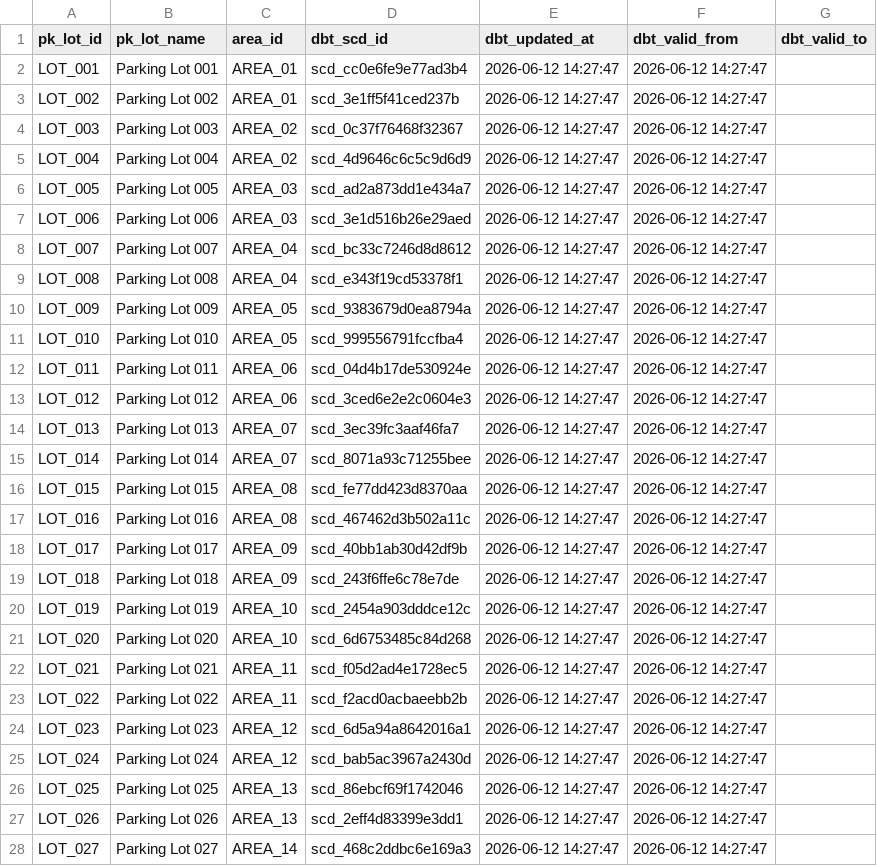
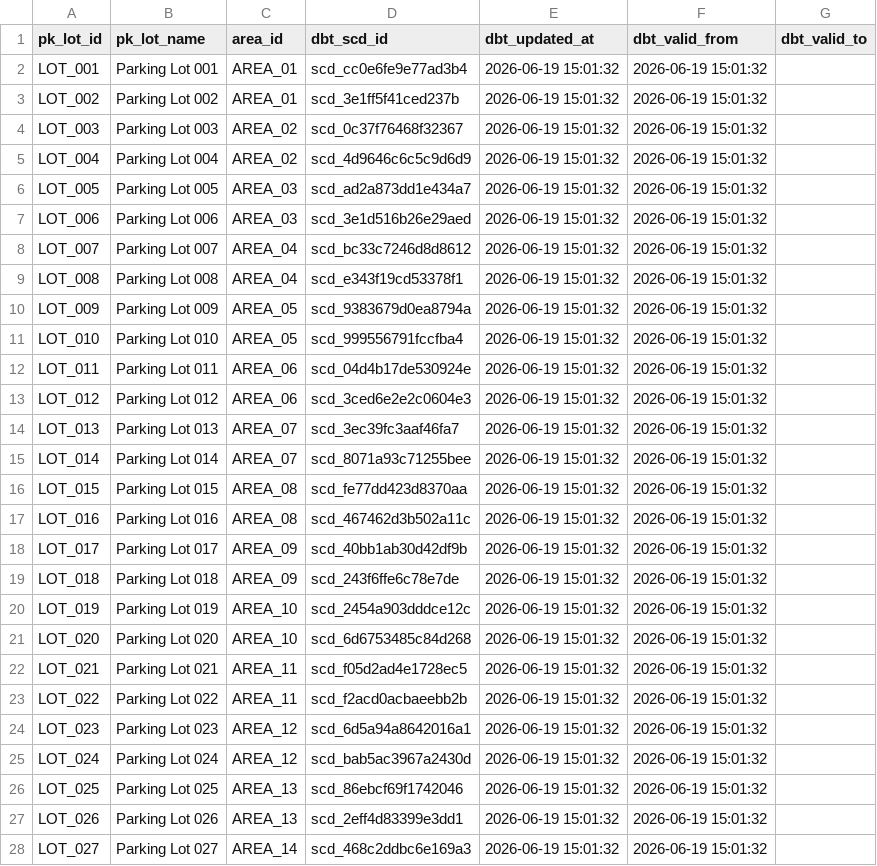
Before and after one commit to LilMeen/wren-ai, a CSV file: database/data/dim_parking_lot_snapshot.csv, drawn as a sheet; only a part is shown; the diff covers the shown part only.

```diff
--- a/database/data/dim_parking_lot_snapshot.csv
+++ b/database/data/dim_parking_lot_snapshot.csv
@@ -1,28 +1,28 @@
 pk_lot_id,pk_lot_name,area_id,dbt_scd_id,dbt_updated_at,dbt_valid_from,dbt_valid_to
-LOT_001,Parking Lot 001,AREA_01,scd_cc0e6fe9e77ad3b4,2026-06-12 14:27:47,2026-06-12 14:27:47,
-LOT_002,Parking Lot 002,AREA_01,scd_3e1ff5f41ced237b,2026-06-12 14:27:47,2026-06-12 14:27:47,
-LOT_003,Parking Lot 003,AREA_02,scd_0c37f76468f32367,2026-06-12 14:27:47,2026-06-12 14:27:47,
-LOT_004,Parking Lot 004,AREA_02,scd_4d9646c6c5c9d6d9,2026-06-12 14:27:47,2026-06-12 14:27:47,
-LOT_005,Parking Lot 005,AREA_03,scd_ad2a873dd1e434a7,2026-06-12 14:27:47,2026-06-12 14:27:47,
-LOT_006,Parking Lot 006,AREA_03,scd_3e1d516b26e29aed,2026-06-12 14:27:47,2026-06-12 14:27:47,
-LOT_007,Parking Lot 007,AREA_04,scd_bc33c7246d8d8612,2026-06-12 14:27:47,2026-06-12 14:27:47,
-LOT_008,Parking Lot 008,AREA_04,scd_e343f19cd53378f1,2026-06-12 14:27:47,2026-06-12 14:27:47,
-LOT_009,Parking Lot 009,AREA_05,scd_9383679d0ea8794a,2026-06-12 14:27:47,2026-06-12 14:27:47,
-LOT_010,Parking Lot 010,AREA_05,scd_999556791fccfba4,2026-06-12 14:27:47,2026-06-12 14:27:47,
-LOT_011,Parking Lot 011,AREA_06,scd_04d4b17de530924e,2026-06-12 14:27:47,2026-06-12 14:27:47,
-LOT_012,Parking Lot 012,AREA_06,scd_3ced6e2e2c0604e3,2026-06-12 14:27:47,2026-06-12 14:27:47,
-LOT_013,Parking Lot 013,AREA_07,scd_3ec39fc3aaf46fa7,2026-06-12 14:27:47,2026-06-12 14:27:47,
-LOT_014,Parking Lot 014,AREA_07,scd_8071a93c71255bee,2026-06-12 14:27:47,2026-06-12 14:27:47,
-LOT_015,Parking Lot 015,AREA_08,scd_fe77dd423d8370aa,2026-06-12 14:27:47,2026-06-12 14:27:47,
-LOT_016,Parking Lot 016,AREA_08,scd_467462d3b502a11c,2026-06-12 14:27:47,2026-06-12 14:27:47,
-LOT_017,Parking Lot 017,AREA_09,scd_40bb1ab30d42df9b,2026-06-12 14:27:47,2026-06-12 14:27:47,
-LOT_018,Parking Lot 018,AREA_09,scd_243f6ffe6c78e7de,2026-06-12 14:27:47,2026-06-12 14:27:47,
-LOT_019,Parking Lot 019,AREA_10,scd_2454a903dddce12c,2026-06-12 14:27:47,2026-06-12 14:27:47,
-LOT_020,Parking Lot 020,AREA_10,scd_6d6753485c84d268,2026-06-12 14:27:47,2026-06-12 14:27:47,
-LOT_021,Parking Lot 021,AREA_11,scd_f05d2ad4e1728ec5,2026-06-12 14:27:47,2026-06-12 14:27:47,
-LOT_022,Parking Lot 022,AREA_11,scd_f2acd0acbaeebb2b,2026-06-12 14:27:47,2026-06-12 14:27:47,
-LOT_023,Parking Lot 023,AREA_12,scd_6d5a94a8642016a1,2026-06-12 14:27:47,2026-06-12 14:27:47,
-LOT_024,Parking Lot 024,AREA_12,scd_bab5ac3967a2430d,2026-06-12 14:27:47,2026-06-12 14:27:47,
-LOT_025,Parking Lot 025,AREA_13,scd_86ebcf69f1742046,2026-06-12 14:27:47,2026-06-12 14:27:47,
-LOT_026,Parking Lot 026,AREA_13,scd_2eff4d83399e3dd1,2026-06-12 14:27:47,2026-06-12 14:27:47,
-LOT_027,Parking Lot 027,AREA_14,scd_468c2ddbc6e169a3,2026-06-12 14:27:47,2026-06-12 14:27:47,
+LOT_001,Parking Lot 001,AREA_01,scd_cc0e6fe9e77ad3b4,2026-06-19 15:01:32,2026-06-19 15:01:32,
+LOT_002,Parking Lot 002,AREA_01,scd_3e1ff5f41ced237b,2026-06-19 15:01:32,2026-06-19 15:01:32,
+LOT_003,Parking Lot 003,AREA_02,scd_0c37f76468f32367,2026-06-19 15:01:32,2026-06-19 15:01:32,
+LOT_004,Parking Lot 004,AREA_02,scd_4d9646c6c5c9d6d9,2026-06-19 15:01:32,2026-06-19 15:01:32,
+LOT_005,Parking Lot 005,AREA_03,scd_ad2a873dd1e434a7,2026-06-19 15:01:32,2026-06-19 15:01:32,
+LOT_006,Parking Lot 006,AREA_03,scd_3e1d516b26e29aed,2026-06-19 15:01:32,2026-06-19 15:01:32,
+LOT_007,Parking Lot 007,AREA_04,scd_bc33c7246d8d8612,2026-06-19 15:01:32,2026-06-19 15:01:32,
+LOT_008,Parking Lot 008,AREA_04,scd_e343f19cd53378f1,2026-06-19 15:01:32,2026-06-19 15:01:32,
+LOT_009,Parking Lot 009,AREA_05,scd_9383679d0ea8794a,2026-06-19 15:01:32,2026-06-19 15:01:32,
+LOT_010,Parking Lot 010,AREA_05,scd_999556791fccfba4,2026-06-19 15:01:32,2026-06-19 15:01:32,
+LOT_011,Parking Lot 011,AREA_06,scd_04d4b17de530924e,2026-06-19 15:01:32,2026-06-19 15:01:32,
+LOT_012,Parking Lot 012,AREA_06,scd_3ced6e2e2c0604e3,2026-06-19 15:01:32,2026-06-19 15:01:32,
+LOT_013,Parking Lot 013,AREA_07,scd_3ec39fc3aaf46fa7,2026-06-19 15:01:32,2026-06-19 15:01:32,
+LOT_014,Parking Lot 014,AREA_07,scd_8071a93c71255bee,2026-06-19 15:01:32,2026-06-19 15:01:32,
+LOT_015,Parking Lot 015,AREA_08,scd_fe77dd423d8370aa,2026-06-19 15:01:32,2026-06-19 15:01:32,
+LOT_016,Parking Lot 016,AREA_08,scd_467462d3b502a11c,2026-06-19 15:01:32,2026-06-19 15:01:32,
+LOT_017,Parking Lot 017,AREA_09,scd_40bb1ab30d42df9b,2026-06-19 15:01:32,2026-06-19 15:01:32,
+LOT_018,Parking Lot 018,AREA_09,scd_243f6ffe6c78e7de,2026-06-19 15:01:32,2026-06-19 15:01:32,
+LOT_019,Parking Lot 019,AREA_10,scd_2454a903dddce12c,2026-06-19 15:01:32,2026-06-19 15:01:32,
+LOT_020,Parking Lot 020,AREA_10,scd_6d6753485c84d268,2026-06-19 15:01:32,2026-06-19 15:01:32,
+LOT_021,Parking Lot 021,AREA_11,scd_f05d2ad4e1728ec5,2026-06-19 15:01:32,2026-06-19 15:01:32,
+LOT_022,Parking Lot 022,AREA_11,scd_f2acd0acbaeebb2b,2026-06-19 15:01:32,2026-06-19 15:01:32,
+LOT_023,Parking Lot 023,AREA_12,scd_6d5a94a8642016a1,2026-06-19 15:01:32,2026-06-19 15:01:32,
+LOT_024,Parking Lot 024,AREA_12,scd_bab5ac3967a2430d,2026-06-19 15:01:32,2026-06-19 15:01:32,
+LOT_025,Parking Lot 025,AREA_13,scd_86ebcf69f1742046,2026-06-19 15:01:32,2026-06-19 15:01:32,
+LOT_026,Parking Lot 026,AREA_13,scd_2eff4d83399e3dd1,2026-06-19 15:01:32,2026-06-19 15:01:32,
+LOT_027,Parking Lot 027,AREA_14,scd_468c2ddbc6e169a3,2026-06-19 15:01:32,2026-06-19 15:01:32,
```
Also changed, not shown: 26 edited cells elsewhere in this file, database/data/dim_asset.csv, database/data/dim_asset_profile.csv, 49 other files.
